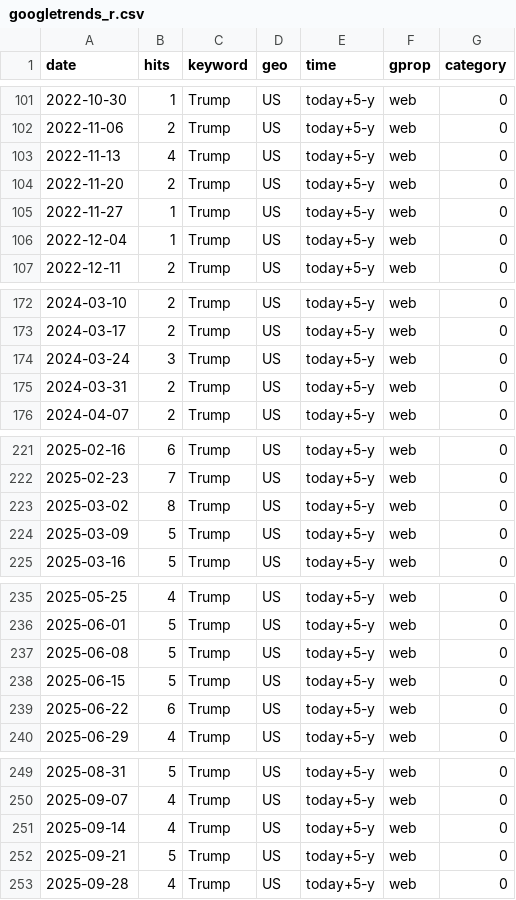
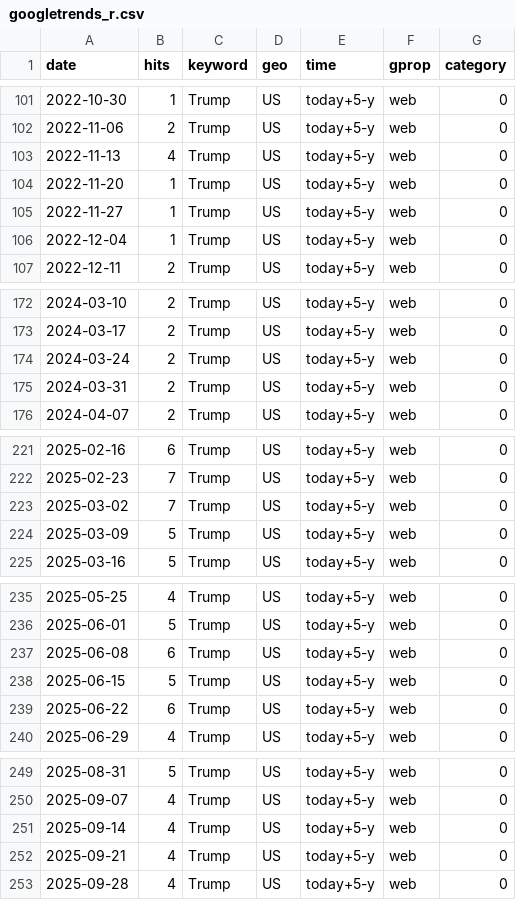
Before and after one commit to Musharraf24/Musharraf24.github.io, a CSV file: googletrends_r.csv, drawn as a sheet; only a part is shown, gaps mark what is left out; the diff covers the shown part only.

```diff
--- a/googletrends_r.csv
+++ b/googletrends_r.csv
@@ -103,3 +103,3 @@
 2022-11-13,"4","Trump","US","today+5-y","web",0
-2022-11-20,"2","Trump","US","today+5-y","web",0
+2022-11-20,"1","Trump","US","today+5-y","web",0
 2022-11-27,"1","Trump","US","today+5-y","web",0
@@ -173,3 +173,3 @@
 2024-03-17,"2","Trump","US","today+5-y","web",0
-2024-03-24,"3","Trump","US","today+5-y","web",0
+2024-03-24,"2","Trump","US","today+5-y","web",0
 2024-03-31,"2","Trump","US","today+5-y","web",0
@@ -222,3 +222,3 @@
 2025-02-23,"7","Trump","US","today+5-y","web",0
-2025-03-02,"8","Trump","US","today+5-y","web",0
+2025-03-02,"7","Trump","US","today+5-y","web",0
 2025-03-09,"5","Trump","US","today+5-y","web",0
@@ -236,3 +236,3 @@
 2025-06-01,"5","Trump","US","today+5-y","web",0
-2025-06-08,"5","Trump","US","today+5-y","web",0
+2025-06-08,"6","Trump","US","today+5-y","web",0
 2025-06-15,"5","Trump","US","today+5-y","web",0
@@ -251,3 +251,3 @@
 2025-09-14,"4","Trump","US","today+5-y","web",0
-2025-09-21,"5","Trump","US","today+5-y","web",0
+2025-09-21,"4","Trump","US","today+5-y","web",0
 2025-09-28,"4","Trump","US","today+5-y","web",0
```
Also changed, not shown: 3 added rows and 21 edited cells elsewhere in this file, 19 other files.
